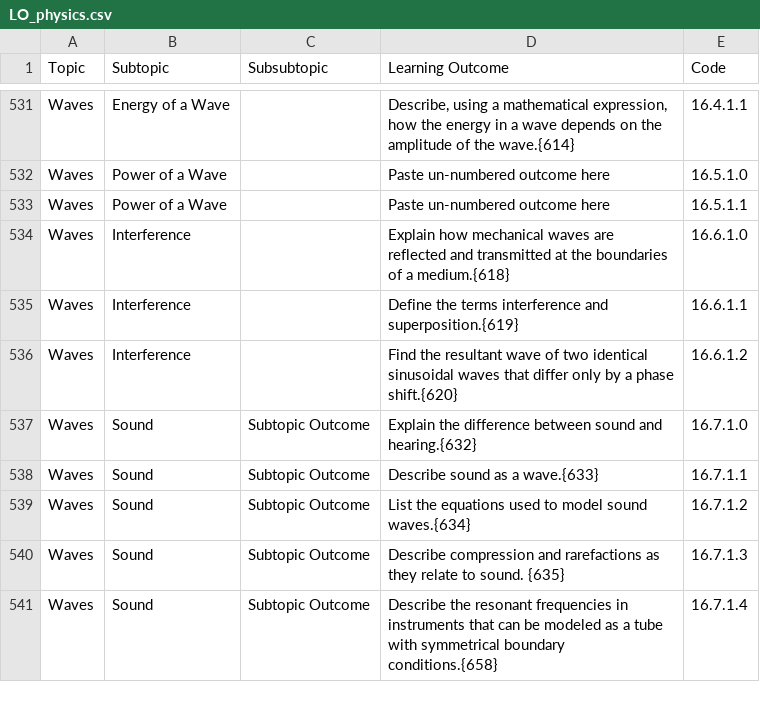
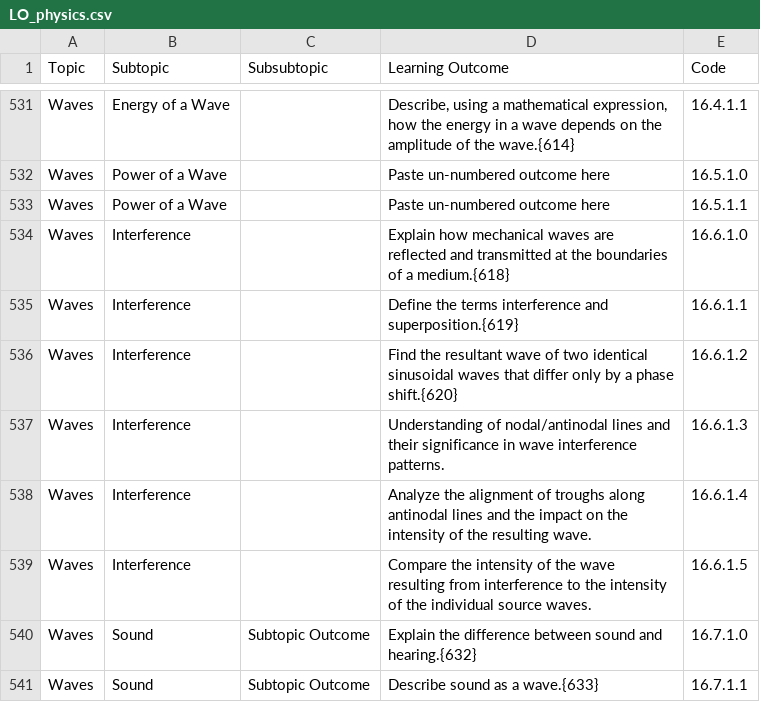
Before and after one commit to open-resources/learning_outcomes, a CSV file: outputs_csv/LO_physics.csv, drawn as a sheet; only a part is shown, gaps mark what is left out; the shorter side is filled out with more unchanged rows.

Commit message:
Run GH Action to process learning outcomes

```diff
--- a/outputs_csv/LO_physics.csv
+++ b/outputs_csv/LO_physics.csv
@@ -536,2 +536,5 @@ Waves,Interference,,Define the terms interference and superposition.{619},16.6.1
 Waves,Interference,,Find the resultant wave of two identical sinusoidal waves that differ only by a phase shift.{620},16.6.1.2
+Waves,Interference,,Understanding of nodal/antinodal lines and their significance in wave interference patterns.,16.6.1.3
+Waves,Interference,,Analyze the alignment of troughs along antinodal lines and the impact on the intensity of the resulting wave.,16.6.1.4
+Waves,Interference,,Compare the intensity of the wave resulting from interference to the intensity of the individual source waves.,16.6.1.5
 Waves,Sound,Subtopic Outcome,Explain the difference between sound and hearing.{632},16.7.1.0
```
